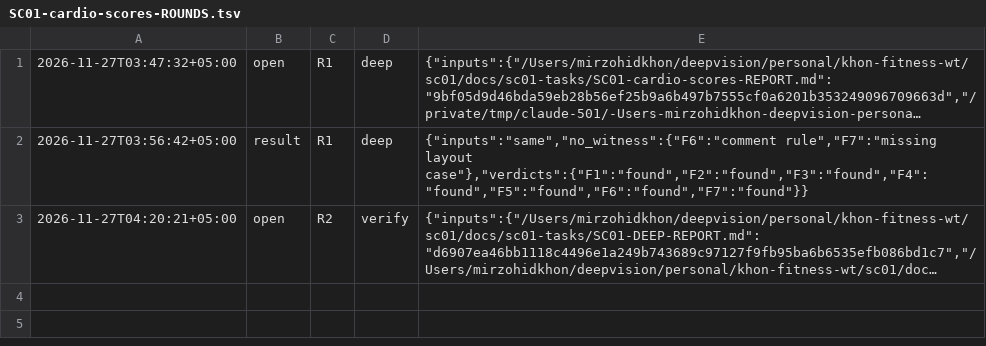
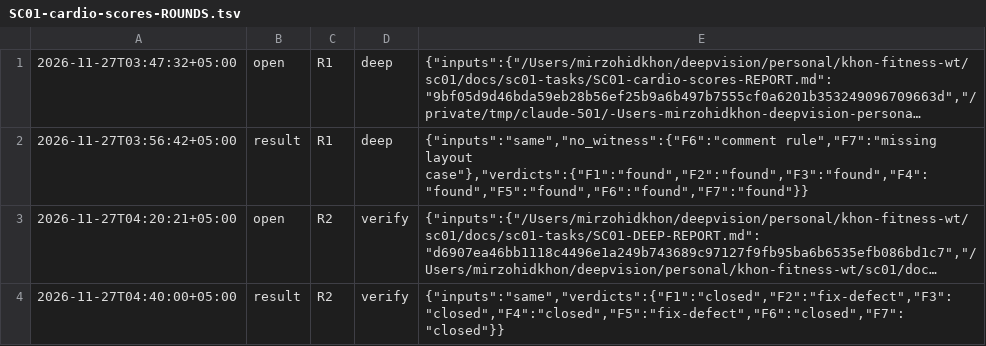
Before and after one commit to ulugkhujayev/khon-fitness, a TSV file: docs/sc01-tasks/SC01-cardio-scores-ROUNDS.tsv, drawn as a sheet; long unchanged cells end in …; the diff names each change by its address in the sheet, - before the commit and + after, or states it on an @@ line.

Commit message:
Record the first verify round of the cardio figures

```diff
--- a/docs/sc01-tasks/SC01-cardio-scores-ROUNDS.tsv
+++ b/docs/sc01-tasks/SC01-cardio-scores-ROUNDS.tsv
+row 4: 2026-11-27T04:40:00+05:00 | result | R2 | verify | {"inputs":"same","verdicts":{"F1":"closed","F2":"fix-defect","F3":"closed","F4":"closed","F5":"fix-defect","F6":"closed","F7":"closed"}}
```
